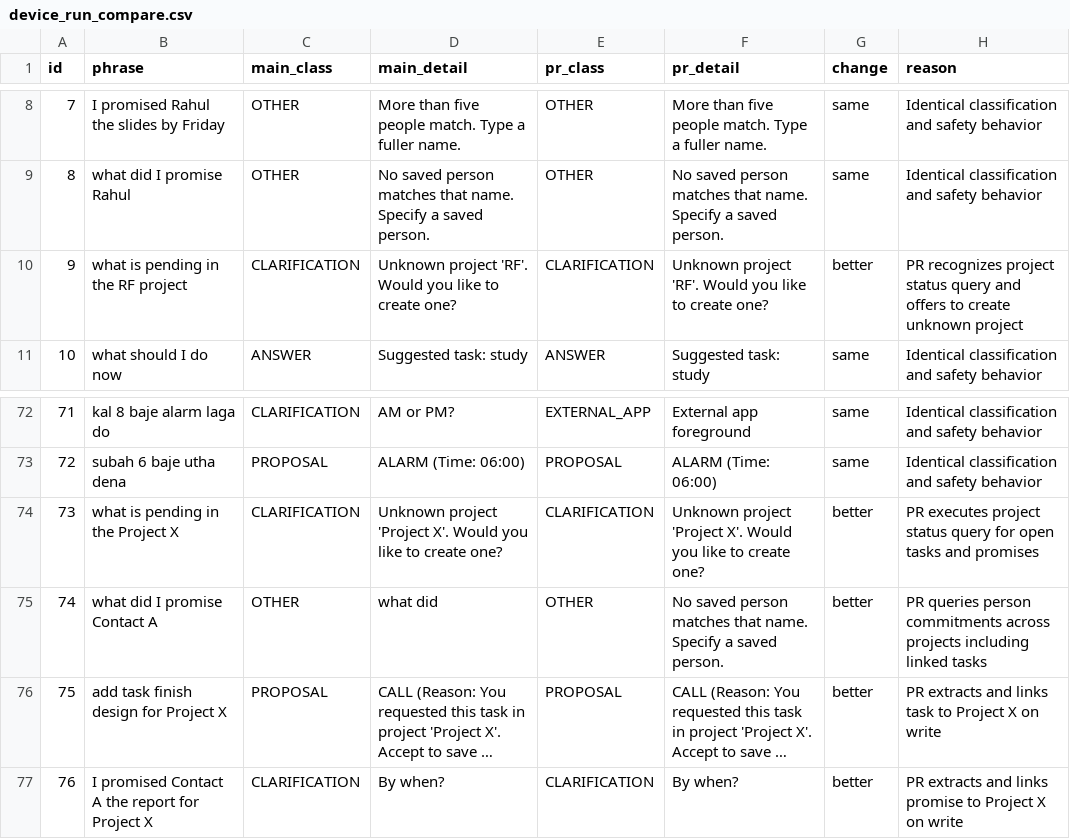
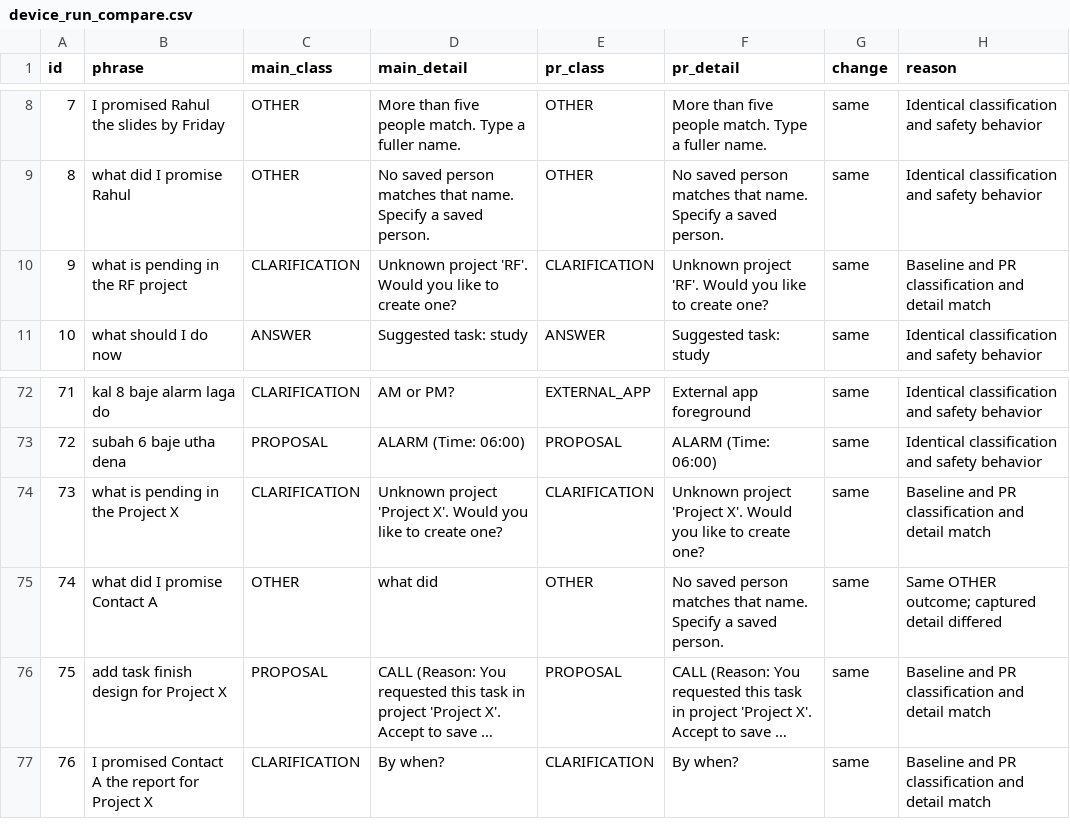
Before and after one commit to raghavkp2006-ux/metis-android-agent, a CSV file: ml/reports/device_run_compare.csv, drawn as a sheet; only a part is shown, gaps mark what is left out; long unchanged cells end in …; the diff names each change by its address in the sheet, - before the commit and + after, or states it on an @@ line.

Commit message:
Correct baseline comparison for existing behaviors

```diff
--- a/ml/reports/device_run_compare.csv
+++ b/ml/reports/device_run_compare.csv
-G10 (change): better
+G10 (change): same
-H10 (reason): PR recognizes project status query and offers to create unknown project
+H10 (reason): Baseline and PR classification and detail match
-G74:G77 (change): better
+G74:G77 (change): same
-H74 (reason): PR executes project status query for open tasks and promises
+H74 (reason): Baseline and PR classification and detail match
-H75 (reason): PR queries person commitments across projects including linked tasks
+H75 (reason): Same OTHER outcome; captured detail differed
-H76 (reason): PR extracts and links task to Project X on write
+H76 (reason): Baseline and PR classification and detail match
-H77 (reason): PR extracts and links promise to Project X on write
+H77 (reason): Baseline and PR classification and detail match
```
